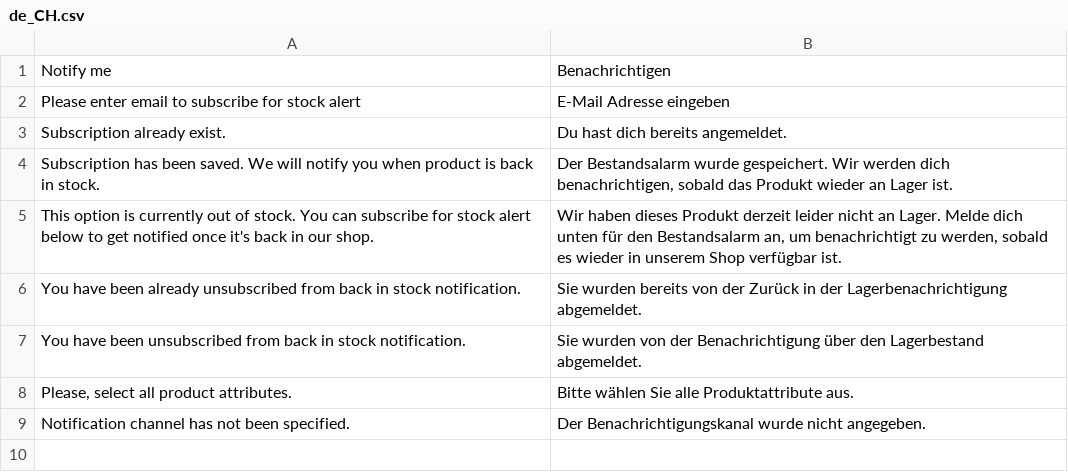
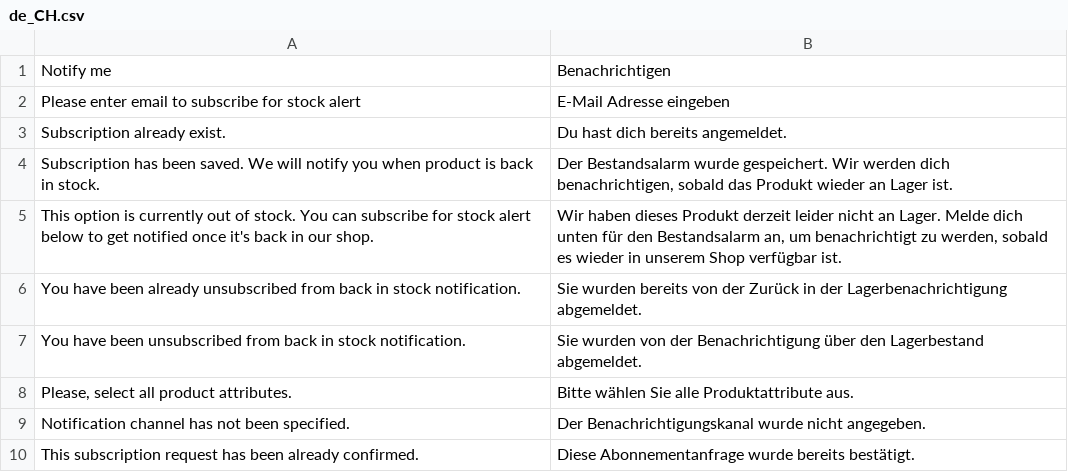
Before and after one commit to magesuite/back-in-stock, a CSV file: i18n/de_CH.csv, drawn as a sheet.

Commit message:
feat: [PROS-165] Added missing translation

```diff
--- a/i18n/de_CH.csv
+++ b/i18n/de_CH.csv
@@ -9 +9,2 @@
 "Notification channel has not been specified.","Der Benachrichtigungskanal wurde nicht angegeben."
+"This subscription request has been already confirmed.","Diese Abonnementanfrage wurde bereits bestätigt."
```
Also changed, not shown: i18n/de_DE.csv.
